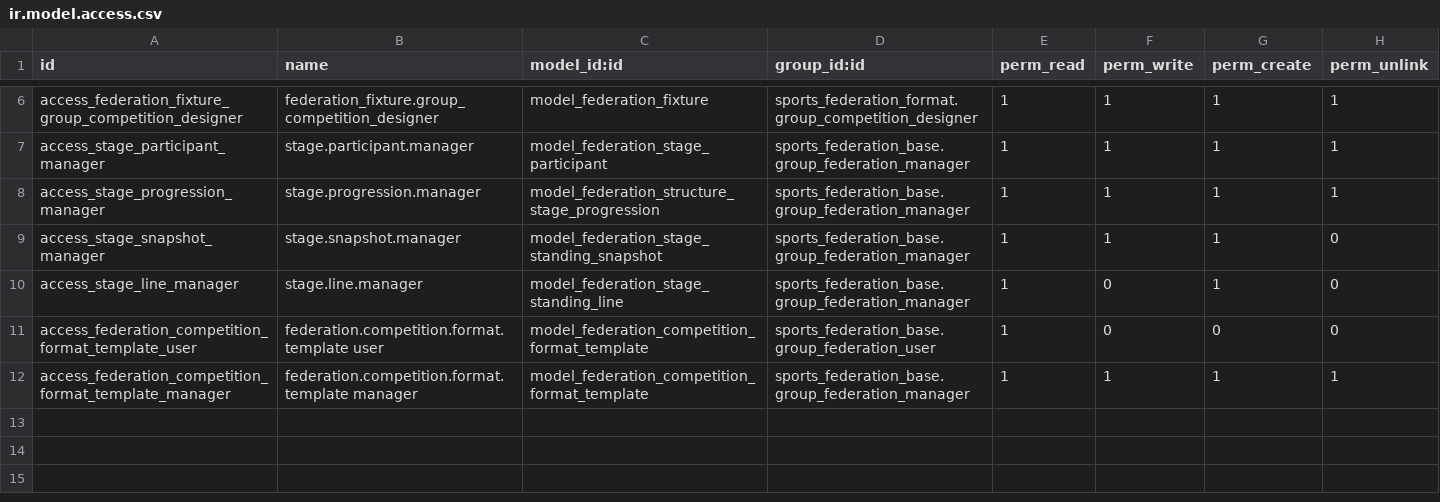
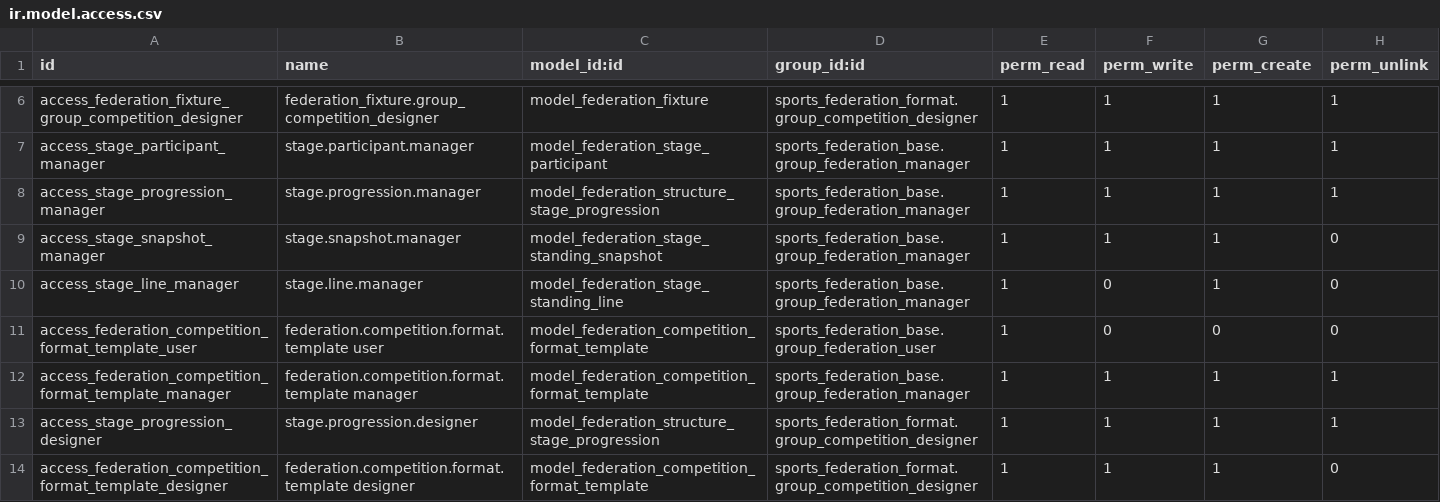
Before and after one commit to cb-96/odoo_addons, a CSV file: sports_federation_format/security/ir.model.access.csv, drawn as a sheet; only a part is shown, gaps mark what is left out; the diff names each change by its address in the sheet, - before the commit and + after, or states it on an @@ line.

Commit message:
Stage builder, season match board and format reuse
Season match board
- New "Match board" for a whole competition, opened by the planner's
  Schedule step and a button on the competition: unplanned matches with
  division/stage/round/team filters, game days as drop targets with slot
  usage, and a court x time grid per day.
- Drag-and-drop or click-to-place onto a slot (a taken slot swaps), onto a
  day (first fitting slot), or back to the list. Keyboard accessible.
- Moves update day allocations and working schedules in one savepoint, are
  logged as board_move and are rolled back when the schedule validator
  reports a new error. No reason needed before publication; published days
  stay locked. Stale screens are refused via a board signature.
- Undo (last 20 changes), pin/unpin (pinned matches survive auto-planning),
  "Create time slots" for days without slots, "Auto-plan the rest".

Stage builder
- Client action that shows a custom format as stage cards in columns with
  every link written as a sentence; add, rename and remove stages, change how
  a stage is played and points carried over, link place ranges.
- Lists problems per stage or link (missing places, seed gaps or doubles,
  places sent twice, stages without teams) and refuses backward links.
- "Generate all matches" generates and freezes; generated formats are
  read-only and can be copied as a new draft version while nothing is
  planned or played.

Format reuse
- Format snapshots (guided options or full custom stage graph, never teams
  or matches); "Save as template" and "Start from a saved format", including
  custom templates.
- Copy competition setup can reuse each division's format as its starting
  point, moves game days by whole weeks and keeps their divisions (copying
  a division-limited game day previously failed).
- Competition designers may create stage links and templates.

Tests and docs
- Odoo tests for the board, builder, templates and season copy
  (sf_competition_formats, sf_live_workspace); planner test updated for the
  board as Schedule step.
- Docs for the builder, board and reuse; module READMEs; runbook upgrade
  review.

```diff
--- a/sports_federation_format/security/ir.model.access.csv
+++ b/sports_federation_format/security/ir.model.access.csv
+row 13: access_stage_progression_designer | stage.progression.designer | model_federation_structure_stage_progression | sports_federation_format.group_competition_designer | 1 | 1 | 1 | 1
+row 14: access_federation_competition_format_template_designer | federation.competition.format.template designer | model_federation_competition_format_template | sports_federation_format.group_competition_designer | 1 | 1 | 1 | 0
```
Also changed, not shown: 39 other files.
